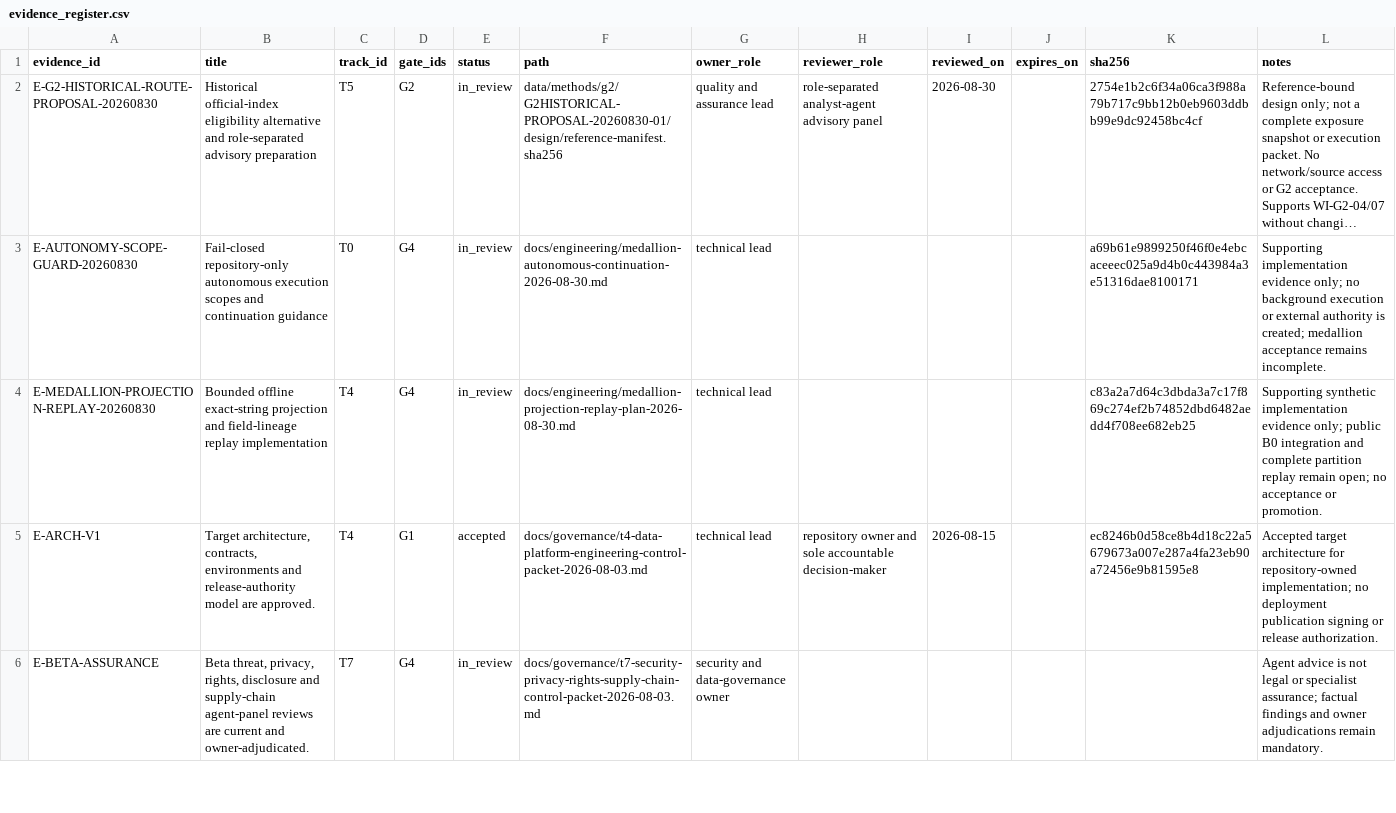
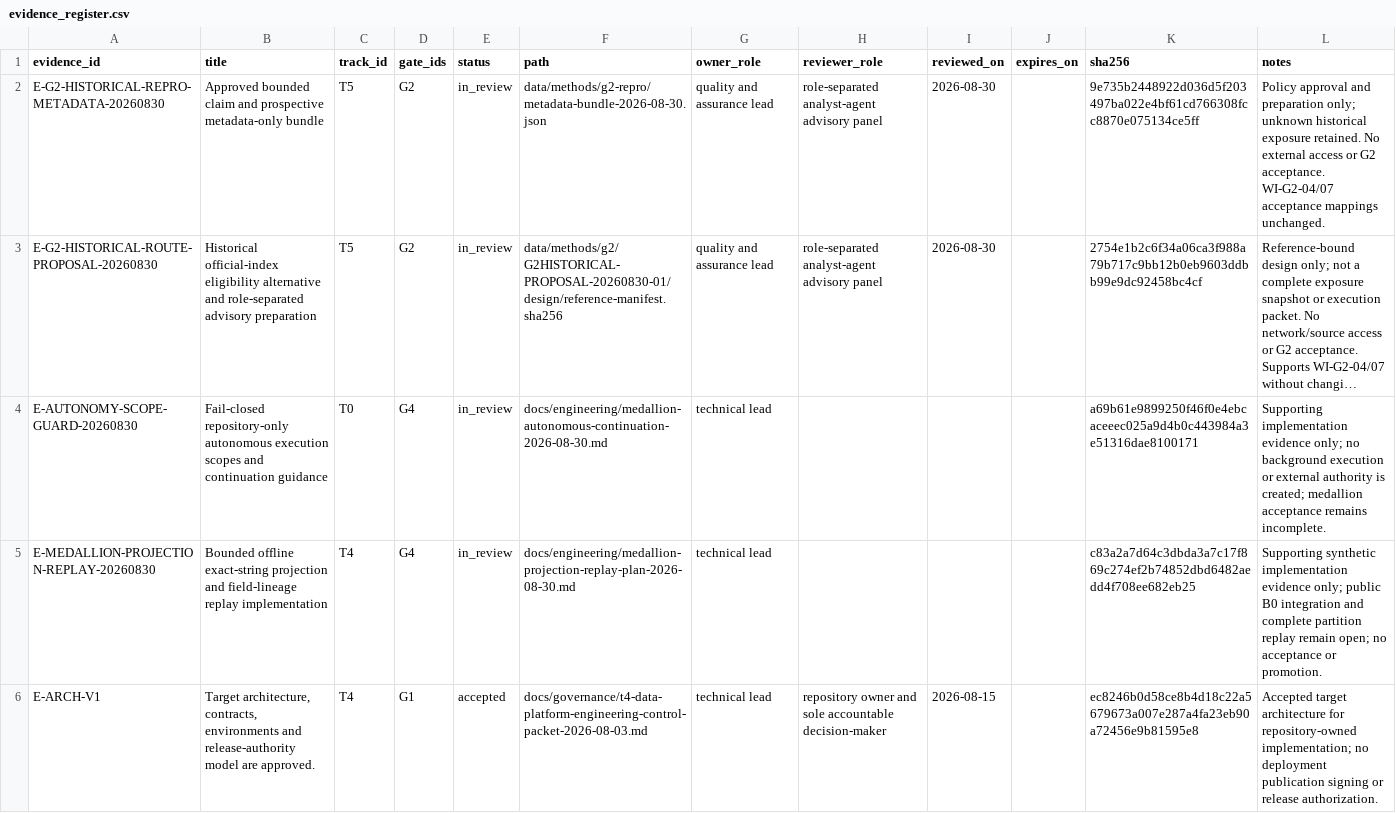
Before and after one commit to edithatogo/global-family-justice-data, a CSV file: programme/evidence_register.csv, drawn as a sheet; only a part is shown; the shorter side is filled out with more unchanged rows; long unchanged cells end in …; the diff names each change by its address in the sheet, - before the commit and + after, or states it on an @@ line.

Commit message:
docs(conductor): index bounded reproducibility preparation and advisory findings

```diff
--- a/programme/evidence_register.csv
+++ b/programme/evidence_register.csv
+row 2: E-G2-HISTORICAL-REPRO-METADATA-20260830 | Approved bounded claim and prospective metadata-only bundle | T5 | G2 | in_review | data/methods/g2-repro/metadata-bundle-2026-08-30.json | quality and assurance lead | role-separated analyst-agent advisory panel | 2026-08-30 |  | 9e735b2448922d036d5f203497ba022e4bf61cd766308fcc8870e075134ce5ff | Policy approval and preparation only; unknown historical exposure retained. No external access or G2 acceptance. WI-G2-04/07 acceptance mappings unchanged.
```
Also changed, not shown: 5 other files.
